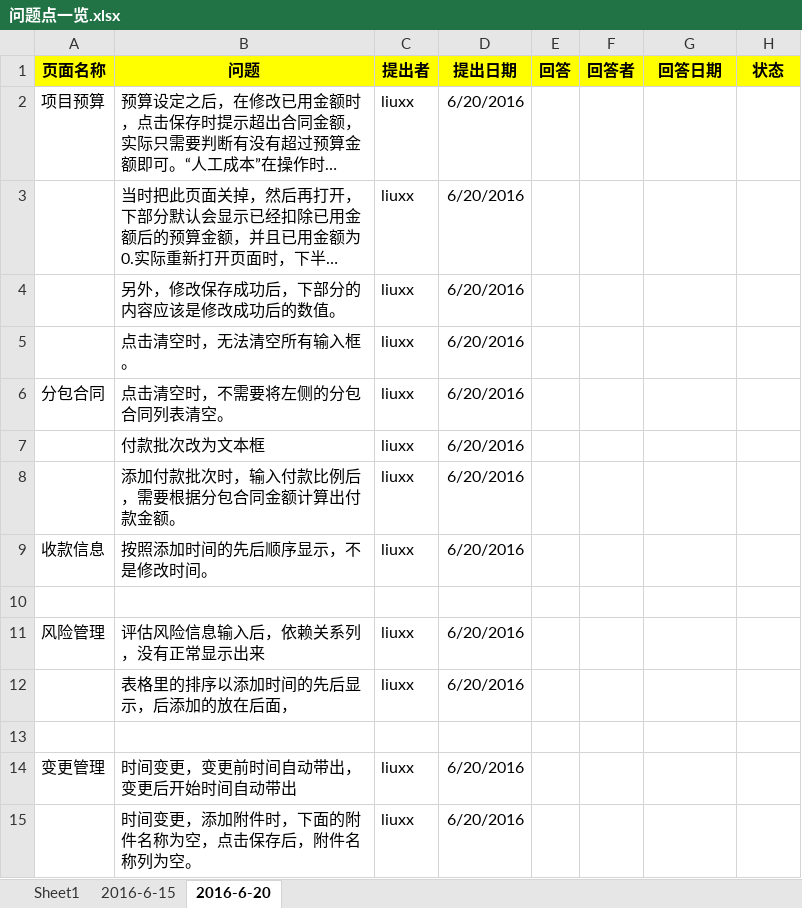
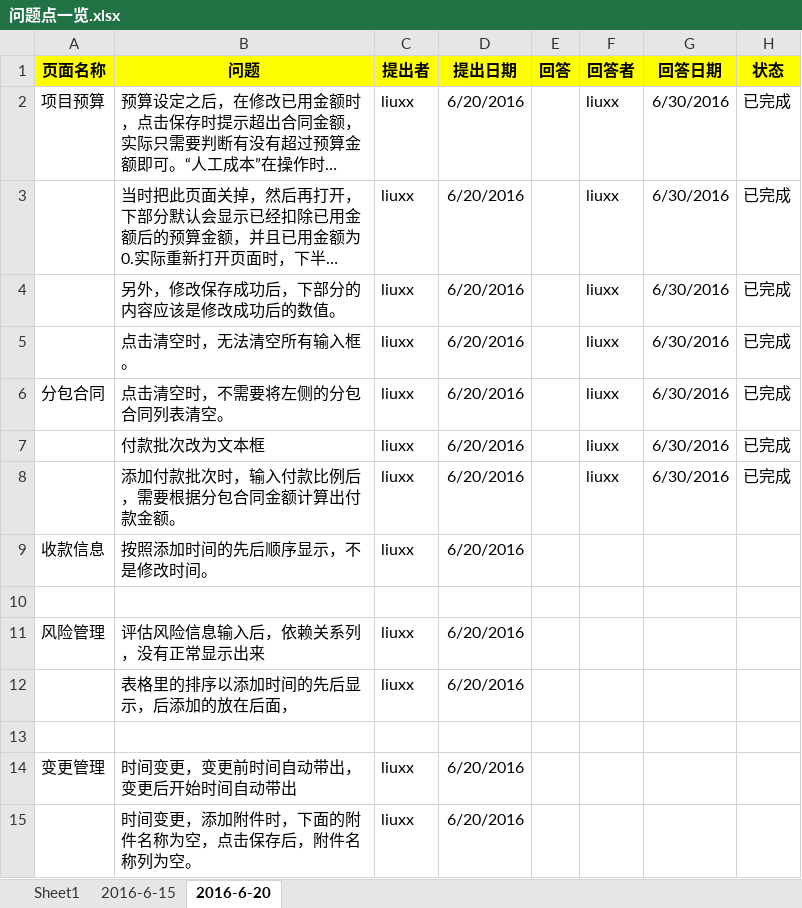
Before and after one commit to xuxb2008/ProjectManage, an Excel workbook: ProjectManagement/文档/问题点一览.xlsx, sheet 2016-6-20, drawn as a sheet; only a part is shown; long unchanged cells end in …; values as stored, in another font and other column widths than the file's, no borders; the diff names each change by its address in the sheet, - before the commit and + after, or states it on an @@ line.

```diff
--- a/ProjectManagement/文档/问题点一览.xlsx (sheet 2016-6-20)
+++ b/ProjectManagement/文档/问题点一览.xlsx (sheet 2016-6-20)
-F2:F8 (回答者): (empty)
+F2:F8 (回答者): liuxx
-G2:G8 (回答日期): (empty)
+G2:G8 (回答日期): 6/30/2016
-H2:H8 (状态): (empty)
+H2:H8 (状态): 已完成
```
Also changed, not shown: 6 other files.
